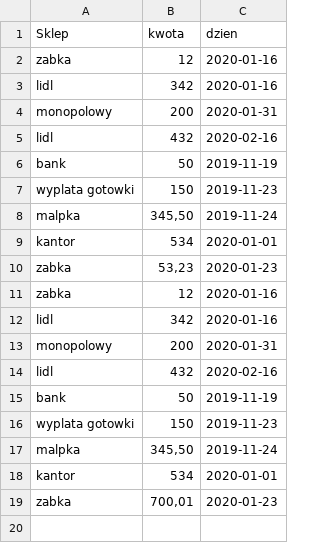
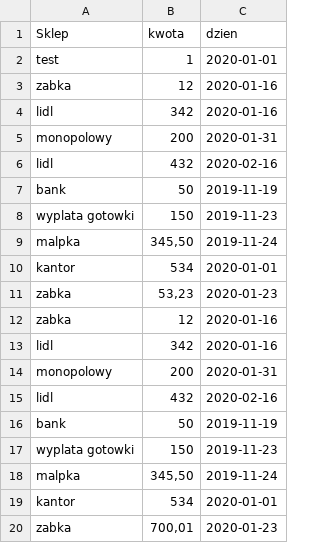
Before and after one commit to matned666/JavaFromScratch_Programowanie2, a CSV file: zakupy.csv, drawn as a sheet.

```diff
--- a/zakupy.csv
+++ b/zakupy.csv
@@ -1,2 +1,3 @@
 Sklep;kwota;dzien
+test;1;2020-01-01
 zabka;12;2020-01-16
```
Also changed, not shown: 11 other files.
